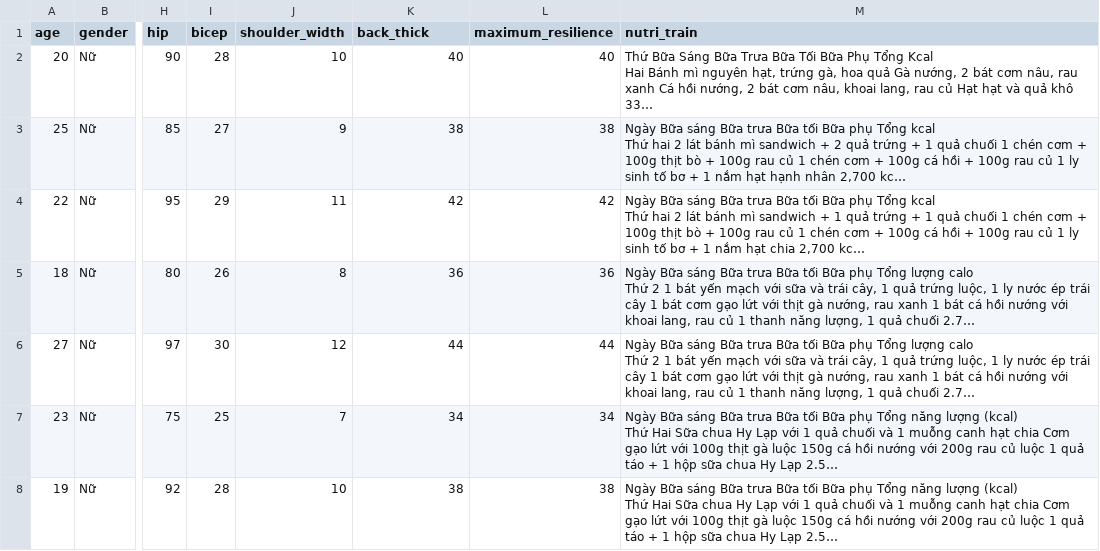
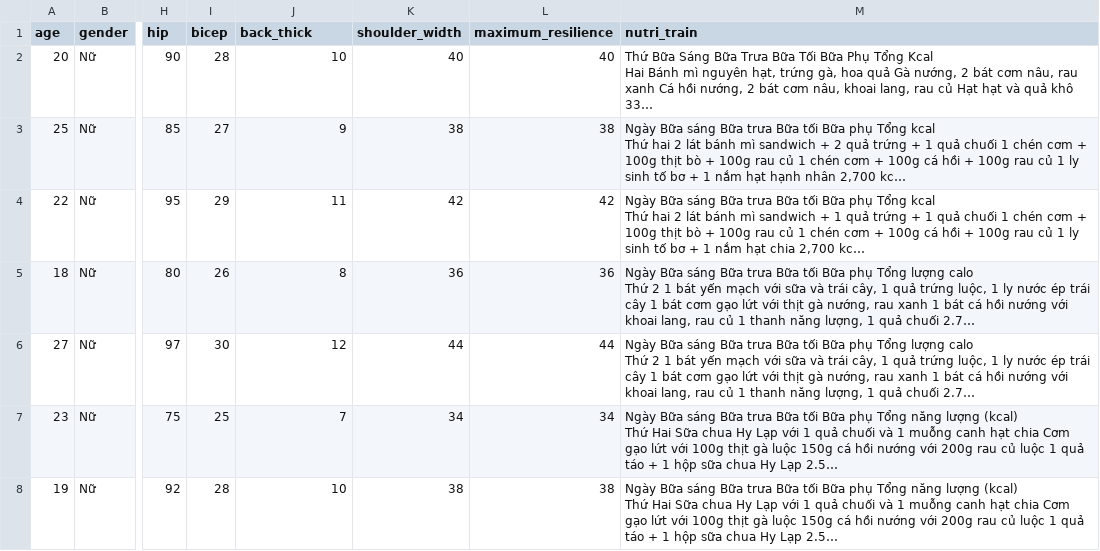
Before and after one commit to HieuAnh87/newpj, a CSV file: jump/triathlon.csv, drawn as a sheet; only a part is shown, gaps mark what is left out; long unchanged cells end in …; the diff names each change by its address in the sheet, - before the commit and + after, or states it on an @@ line.

Commit message:
Update triathlon.csv

```diff
--- a/jump/triathlon.csv
+++ b/jump/triathlon.csv
-J1: shoulder_width
+J1: back_thick
-K1: back_thick
+K1: shoulder_width
```
